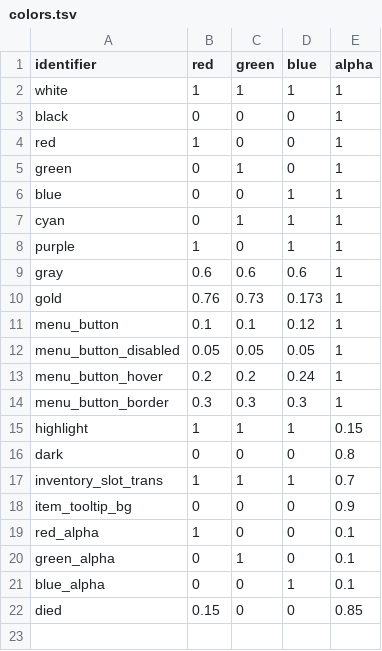
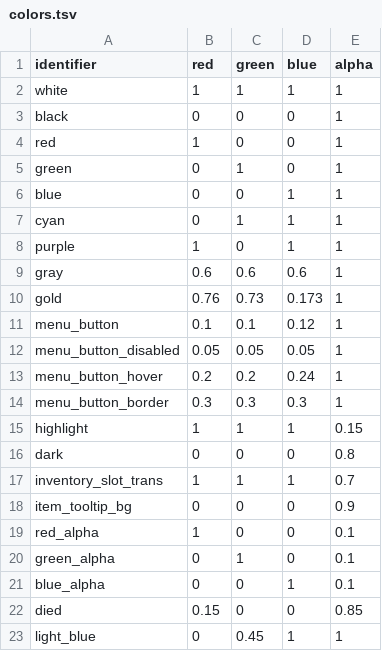
Before and after one commit to jazztickets/choria, a TSV file: working/tables/colors.tsv, drawn as a sheet.

```diff
--- a/working/tables/colors.tsv
+++ b/working/tables/colors.tsv
@@ -22 +22,2 @@ blue_alpha	0	0	1	0.1
 died	0.15	0	0	0.85
+light_blue	0	0.45	1	1
```
Also changed, not shown: working/tables/ui/labels.tsv, 6 other files.
